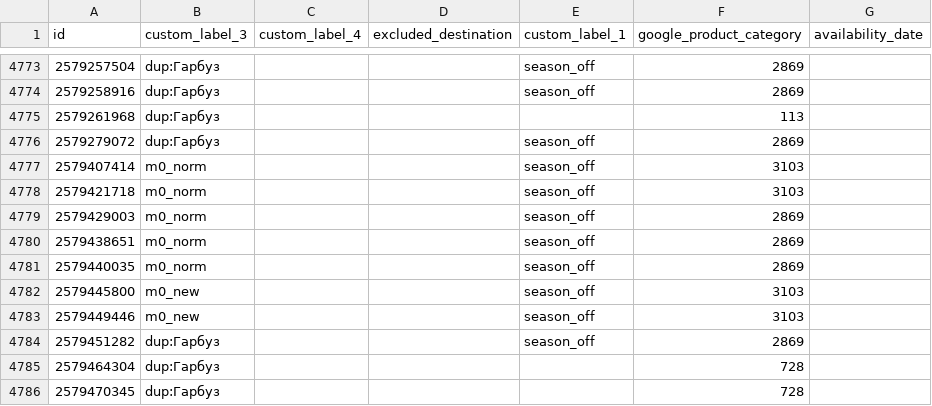
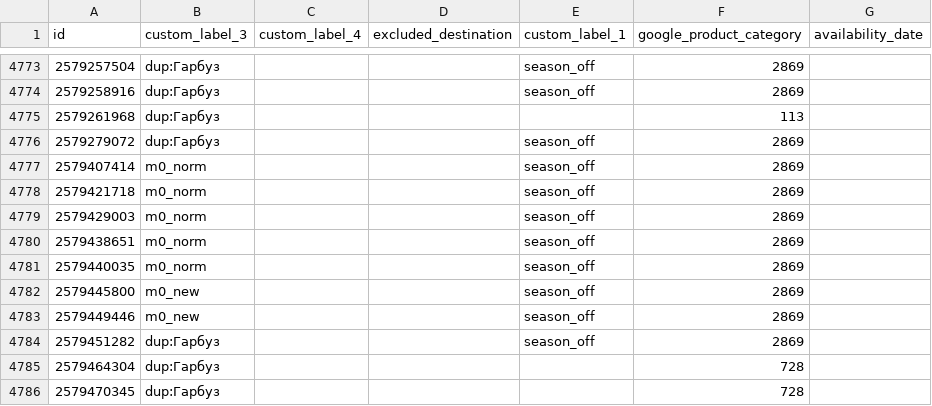
Before and after one commit to enagrosvit-beep/pub, a TSV file: feeds/Тиква-labels.tsv, drawn as a sheet; only a part is shown, gaps mark what is left out.

```diff
--- a/feeds/Тиква-labels.tsv
+++ b/feeds/Тиква-labels.tsv
@@ -4776,4 +4776,4 @@ id	custom_label_3	custom_label_4	excluded_destination	custom_label_1	google_prod
 2579279072	dup:Гарбуз			season_off	2869	
-2579407414	m0_norm			season_off	3103	
-2579421718	m0_norm			season_off	3103	
+2579407414	m0_norm			season_off	2869	
+2579421718	m0_norm			season_off	2869	
 2579429003	m0_norm			season_off	2869	
@@ -4781,4 +4781,4 @@ id	custom_label_3	custom_label_4	excluded_destination	custom_label_1	google_prod
 2579440035	m0_norm			season_off	2869	
-2579445800	m0_new			season_off	3103	
-2579449446	m0_new			season_off	3103	
+2579445800	m0_new			season_off	2869	
+2579449446	m0_new			season_off	2869	
 2579451282	dup:Гарбуз			season_off	2869	
```
